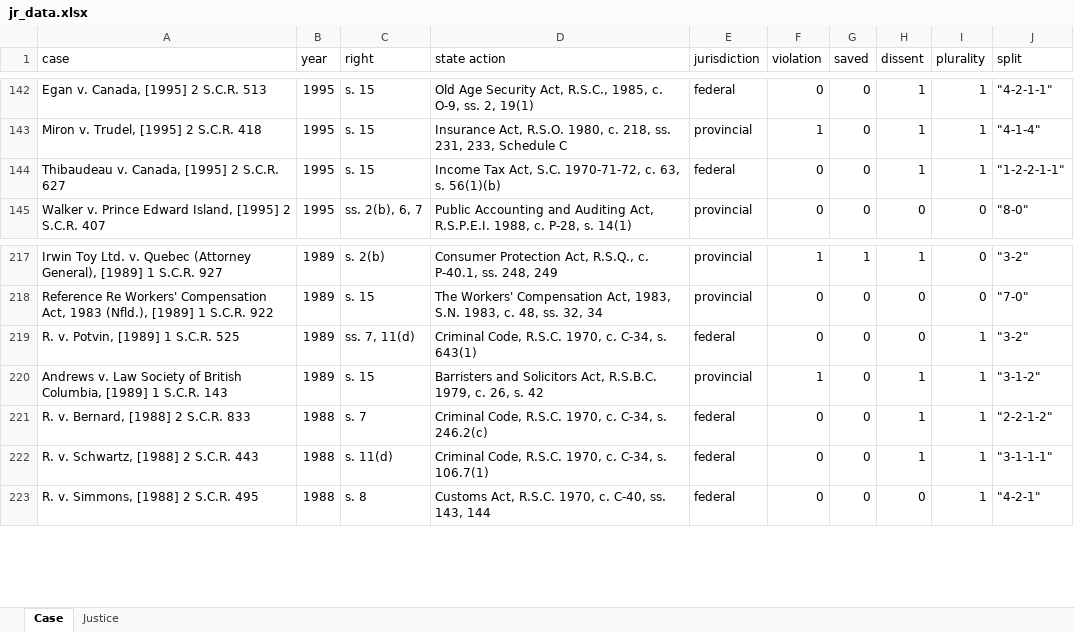
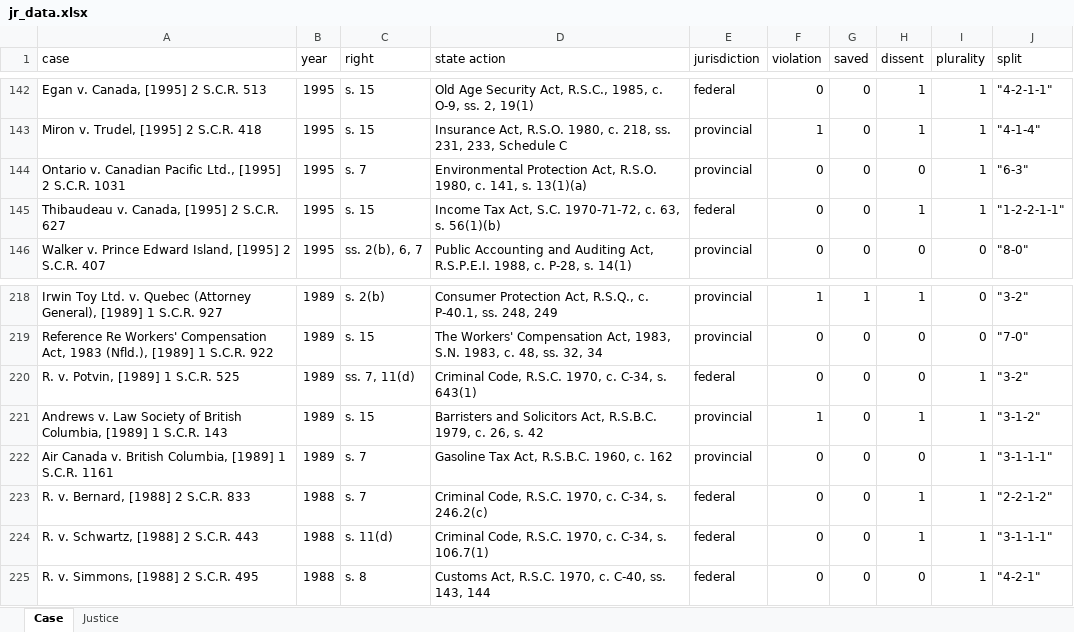
Before and after one commit to dclarke7/SCCJR, an Excel workbook: jr_data.xlsx, sheet Case, drawn as a sheet; only a part is shown, gaps mark what is left out; values as stored, in another font and other column widths than the file's, no borders; the diff names each change by its address in the sheet, - before the commit and + after, or states it on an @@ line.

Commit message:
add ON v. Canadian Pacific & Air Canada v. BC

```diff
--- a/jr_data.xlsx (sheet Case)
+++ b/jr_data.xlsx (sheet Case)
+row 144: Ontario v. Canadian Pacific Ltd., [1995] 2 S.C.R. 1031 | 1995 | s. 7 | Environmental Protection Act, R.S.O. 1980, c. 141, s. 13(1)(a) | provincial | 0 | 0 | 0 | 1 | "6-3"
+row 222: Air Canada v. British Columbia, [1989] 1 S.C.R. 1161 | 1989 | s. 7 | Gasoline Tax Act, R.S.B.C. 1960, c. 162 | provincial | 0 | 0 | 0 | 1 | "3-1-1-1"
```
Also changed, not shown: sheet Justice.
